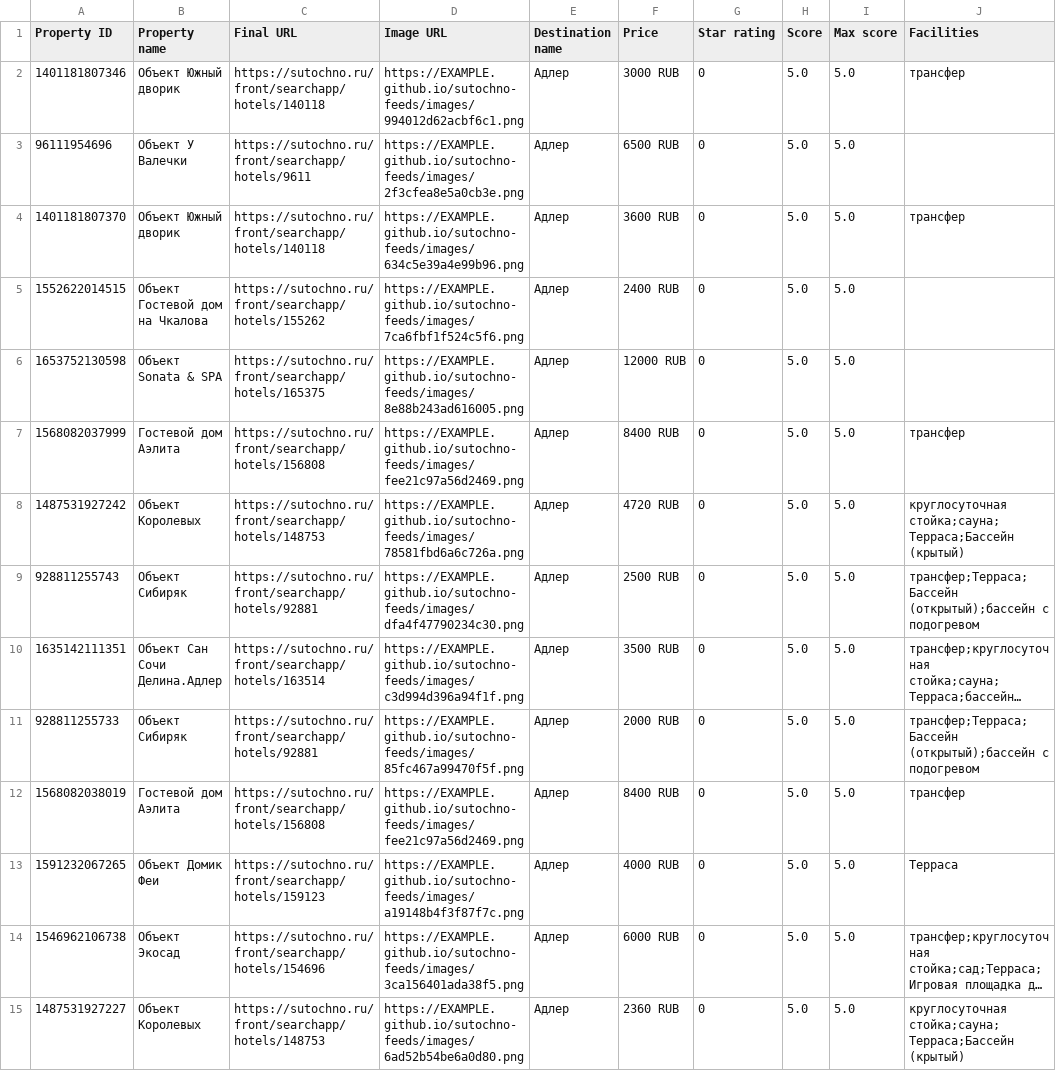
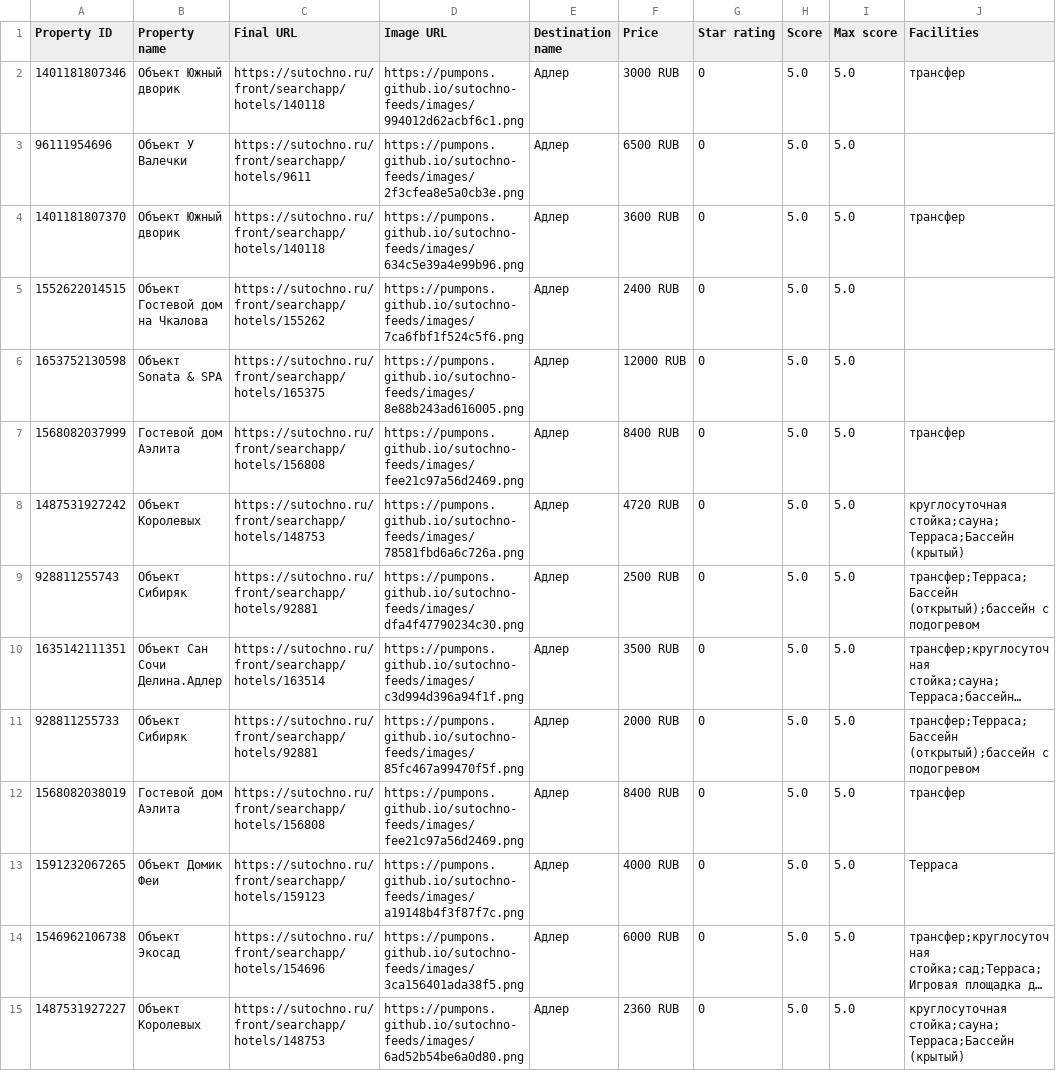
Before and after one commit to pumpons/sutochno-feeds, a CSV file: feeds/sochi-premium.csv, drawn as a sheet; only a part is shown; long unchanged cells end in …; the diff covers the shown part only; the diff names each change by its address in the sheet, - before the commit and + after, or states it on an @@ line.

Commit message:
Daily rebuild 2 1064e86e07f6ce69d75a3bfb6234b288660bef69

```diff
--- a/feeds/sochi-premium.csv
+++ b/feeds/sochi-premium.csv
-D2 (Image URL): https://EXAMPLE.github.io/sutochno-feeds/images/994012d62acbf6c1.png
+D2 (Image URL): https://pumpons.github.io/sutochno-feeds/images/994012d62acbf6c1.png
-D3 (Image URL): https://EXAMPLE.github.io/sutochno-feeds/images/2f3cfea8e5a0cb3e.png
+D3 (Image URL): https://pumpons.github.io/sutochno-feeds/images/2f3cfea8e5a0cb3e.png
-D4 (Image URL): https://EXAMPLE.github.io/sutochno-feeds/images/634c5e39a4e99b96.png
+D4 (Image URL): https://pumpons.github.io/sutochno-feeds/images/634c5e39a4e99b96.png
-D5 (Image URL): https://EXAMPLE.github.io/sutochno-feeds/images/7ca6fbf1f524c5f6.png
+D5 (Image URL): https://pumpons.github.io/sutochno-feeds/images/7ca6fbf1f524c5f6.png
-D6 (Image URL): https://EXAMPLE.github.io/sutochno-feeds/images/8e88b243ad616005.png
+D6 (Image URL): https://pumpons.github.io/sutochno-feeds/images/8e88b243ad616005.png
-D7 (Image URL): https://EXAMPLE.github.io/sutochno-feeds/images/fee21c97a56d2469.png
+D7 (Image URL): https://pumpons.github.io/sutochno-feeds/images/fee21c97a56d2469.png
-D8 (Image URL): https://EXAMPLE.github.io/sutochno-feeds/images/78581fbd6a6c726a.png
+D8 (Image URL): https://pumpons.github.io/sutochno-feeds/images/78581fbd6a6c726a.png
-D9 (Image URL): https://EXAMPLE.github.io/sutochno-feeds/images/dfa4f47790234c30.png
+D9 (Image URL): https://pumpons.github.io/sutochno-feeds/images/dfa4f47790234c30.png
-D10 (Image URL): https://EXAMPLE.github.io/sutochno-feeds/images/c3d994d396a94f1f.png
+D10 (Image URL): https://pumpons.github.io/sutochno-feeds/images/c3d994d396a94f1f.png
-D11 (Image URL): https://EXAMPLE.github.io/sutochno-feeds/images/85fc467a99470f5f.png
+D11 (Image URL): https://pumpons.github.io/sutochno-feeds/images/85fc467a99470f5f.png
-D12 (Image URL): https://EXAMPLE.github.io/sutochno-feeds/images/fee21c97a56d2469.png
+D12 (Image URL): https://pumpons.github.io/sutochno-feeds/images/fee21c97a56d2469.png
-D13 (Image URL): https://EXAMPLE.github.io/sutochno-feeds/images/a19148b4f3f87f7c.png
+D13 (Image URL): https://pumpons.github.io/sutochno-feeds/images/a19148b4f3f87f7c.png
-D14 (Image URL): https://EXAMPLE.github.io/sutochno-feeds/images/3ca156401ada38f5.png
+D14 (Image URL): https://pumpons.github.io/sutochno-feeds/images/3ca156401ada38f5.png
-D15 (Image URL): https://EXAMPLE.github.io/sutochno-feeds/images/6ad52b54be6a0d80.png
+D15 (Image URL): https://pumpons.github.io/sutochno-feeds/images/6ad52b54be6a0d80.png
```
Also changed, not shown: 36 edited cells elsewhere in this file.
